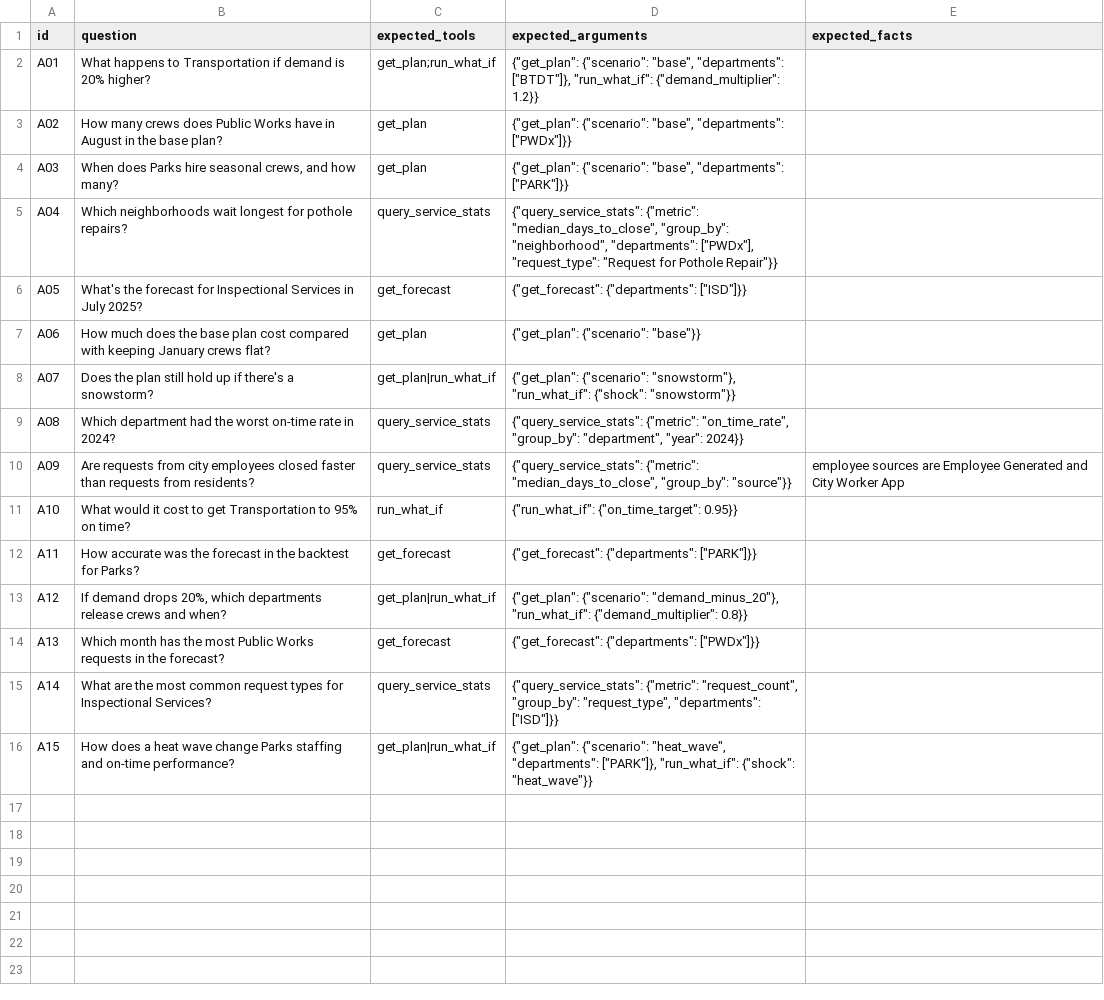
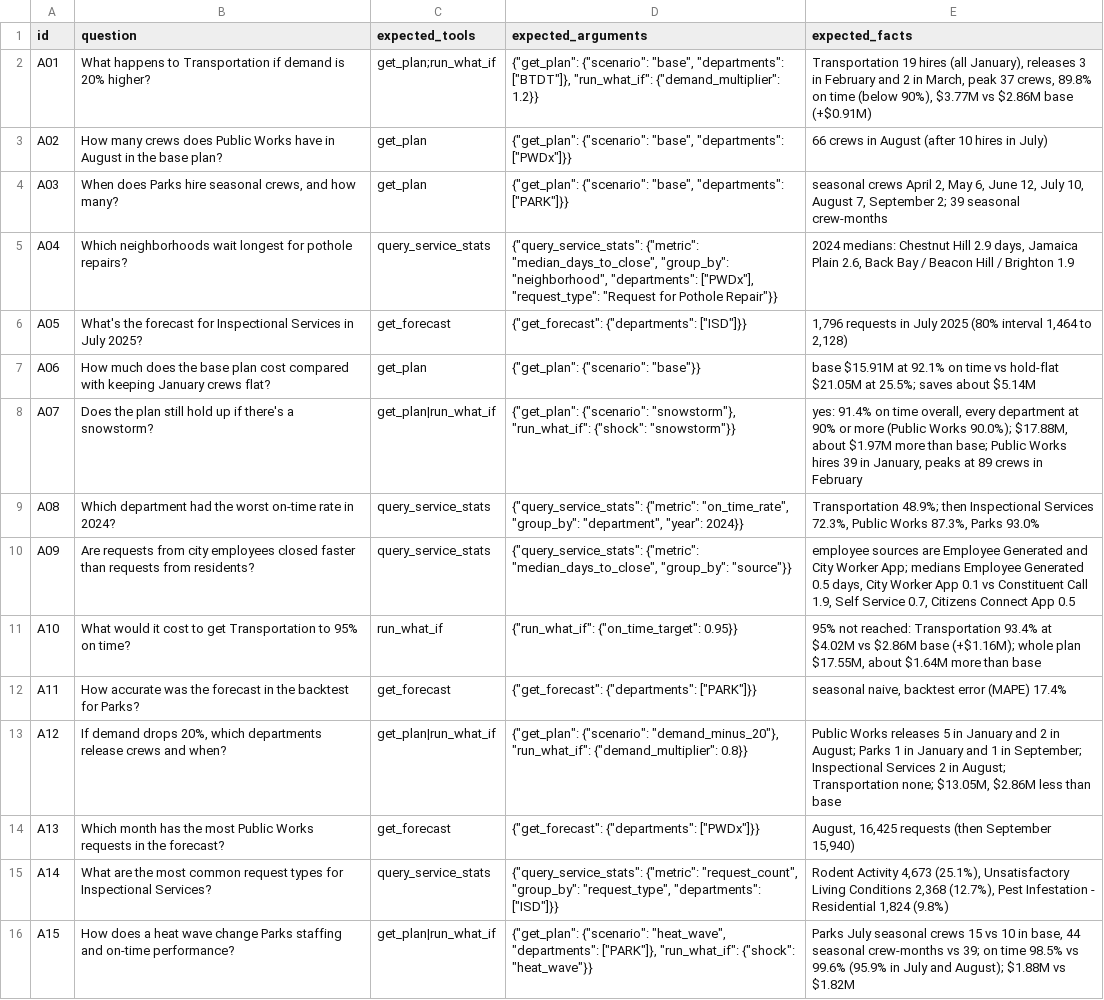
Before and after one commit to nishanth3112/boston311-crew-planner, a CSV file: data/processed/analyst_test_set.csv, drawn as a sheet; the diff names each change by its address in the sheet, - before the commit and + after, or states it on an @@ line.

Commit message:
Analyst test set: expected facts from the tools

```diff
--- a/data/processed/analyst_test_set.csv
+++ b/data/processed/analyst_test_set.csv
-E2 (expected_facts): (empty)
+E2 (expected_facts): Transportation 19 hires (all January), releases 3 in February and 2 in March, peak 37 crews, 89.8% on time (below 90%), $3.77M vs $2.86M base (+$0.91M)
-E3 (expected_facts): (empty)
+E3 (expected_facts): 66 crews in August (after 10 hires in July)
-E4 (expected_facts): (empty)
+E4 (expected_facts): seasonal crews April 2, May 6, June 12, July 10, August 7, September 2; 39 seasonal crew-months
-E5 (expected_facts): (empty)
+E5 (expected_facts): 2024 medians: Chestnut Hill 2.9 days, Jamaica Plain 2.6, Back Bay / Beacon Hill / Brighton 1.9
-E6 (expected_facts): (empty)
+E6 (expected_facts): 1,796 requests in July 2025 (80% interval 1,464 to 2,128)
-E7 (expected_facts): (empty)
+E7 (expected_facts): base $15.91M at 92.1% on time vs hold-flat $21.05M at 25.5%; saves about $5.14M
-E8 (expected_facts): (empty)
+E8 (expected_facts): yes: 91.4% on time overall, every department at 90% or more (Public Works 90.0%); $17.88M, about $1.97M more than base; Public Works hires 39 in January, peaks at 89 crews in February
-E9 (expected_facts): (empty)
+E9 (expected_facts): Transportation 48.9%; then Inspectional Services 72.3%, Public Works 87.3%, Parks 93.0%
-E10 (expected_facts): …City Worker App
+E10 (expected_facts): …City Worker App; medians Employee Generated 0.5 days, City Worker App 0.1 vs Constituent Call 1.9, Self Service 0.7, Citizens Connect App 0.5
-E11 (expected_facts): (empty)
+E11 (expected_facts): 95% not reached: Transportation 93.4% at $4.02M vs $2.86M base (+$1.16M); whole plan $17.55M, about $1.64M more than base
-E12 (expected_facts): (empty)
+E12 (expected_facts): seasonal naive, backtest error (MAPE) 17.4%
-E13 (expected_facts): (empty)
+E13 (expected_facts): Public Works releases 5 in January and 2 in August; Parks 1 in January and 1 in September; Inspectional Services 2 in August; Transportation none; $13.05M, $2.86M less than base
-E14 (expected_facts): (empty)
+E14 (expected_facts): August, 16,425 requests (then September 15,940)
-E15 (expected_facts): (empty)
+E15 (expected_facts): Rodent Activity 4,673 (25.1%), Unsatisfactory Living Conditions 2,368 (12.7%), Pest Infestation - Residential 1,824 (9.8%)
-E16 (expected_facts): (empty)
+E16 (expected_facts): Parks July seasonal crews 15 vs 10 in base, 44 seasonal crew-months vs 39; on time 98.5% vs 99.6% (95.9% in July and August); $1.88M vs $1.82M
```
